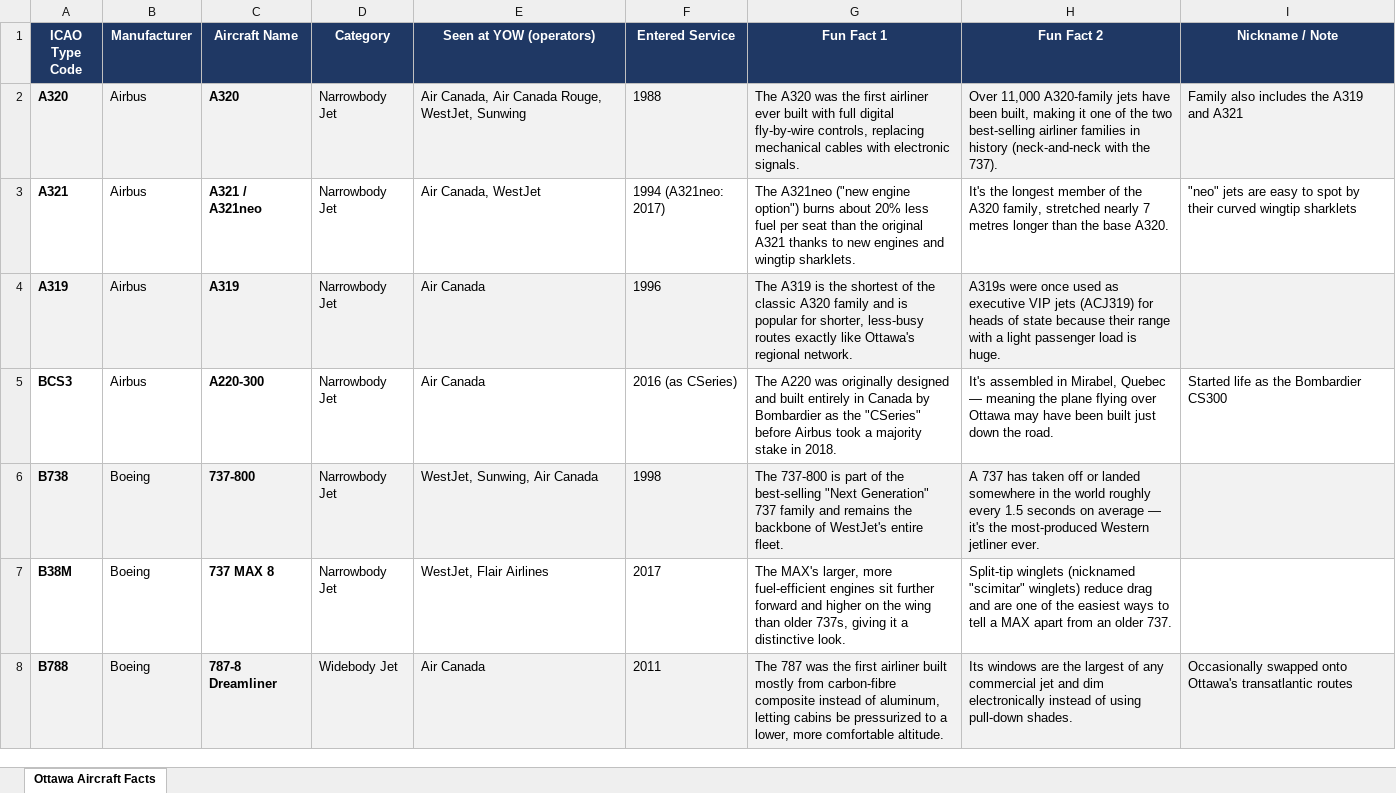
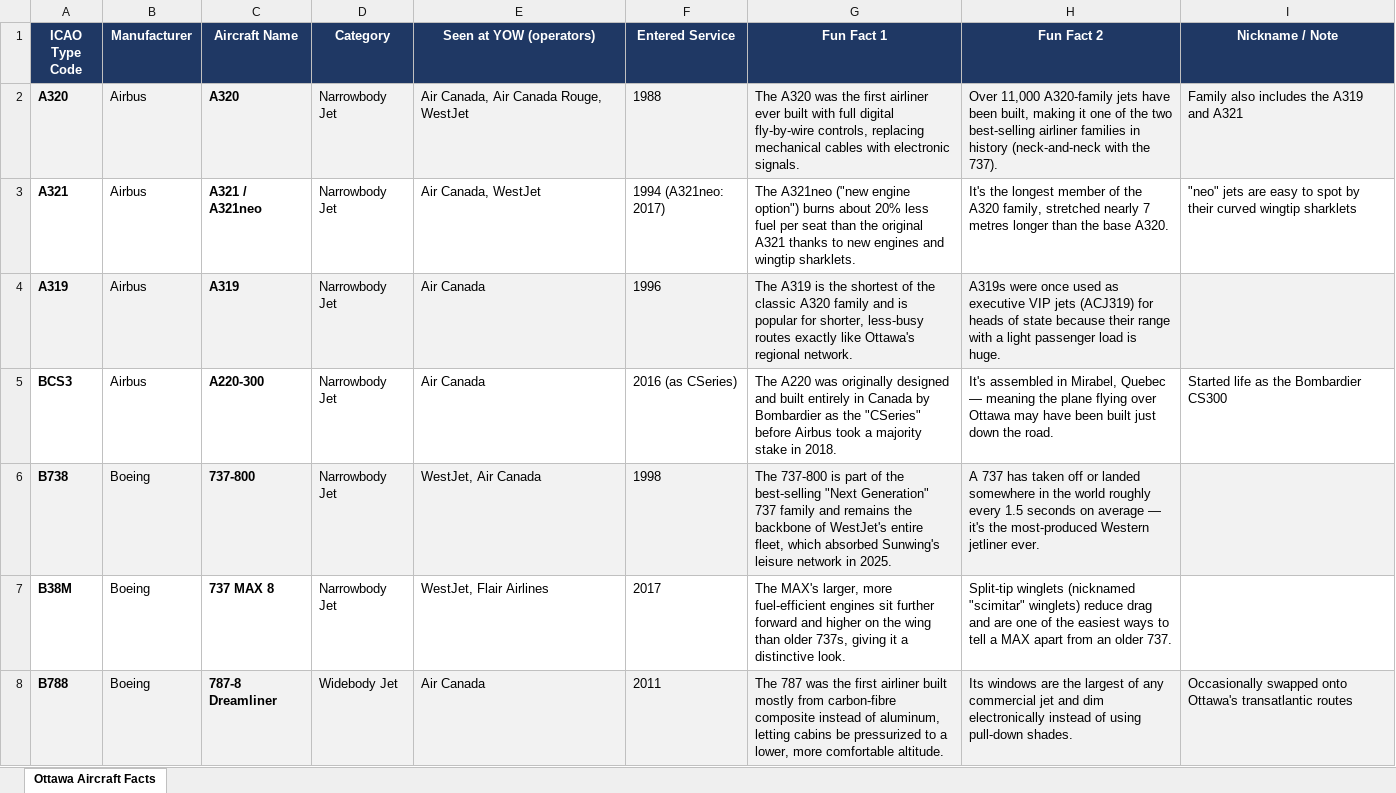
Before and after one commit to studiolittle/flights-overhead, an Excel workbook: data/ottawa_aircraft_fun_facts.xlsx, sheet Ottawa Aircraft Facts, drawn as a sheet; only a part is shown; values as stored, in another font and other column widths than the file's, no borders; the diff covers the shown part only; the diff names each change by its address in the sheet, - before the commit and + after, or states it on an @@ line.

```diff
--- a/data/ottawa_aircraft_fun_facts.xlsx (sheet Ottawa Aircraft Facts)
+++ b/data/ottawa_aircraft_fun_facts.xlsx (sheet Ottawa Aircraft Facts)
-E2 (Seen at YOW (operators)): Air Canada, Air Canada Rouge, WestJet, Sunwing
+E2 (Seen at YOW (operators)): Air Canada, Air Canada Rouge, WestJet
-E6 (Seen at YOW (operators)): WestJet, Sunwing, Air Canada
+E6 (Seen at YOW (operators)): WestJet, Air Canada
-G6 (Fun Fact 1): …WestJet's entire fleet.
+G6 (Fun Fact 1): …WestJet's entire fleet, which absorbed Sunwing's leisure network in 2025.
```
Also changed, not shown: 58 added rows elsewhere in this sheet, 7 other files.
